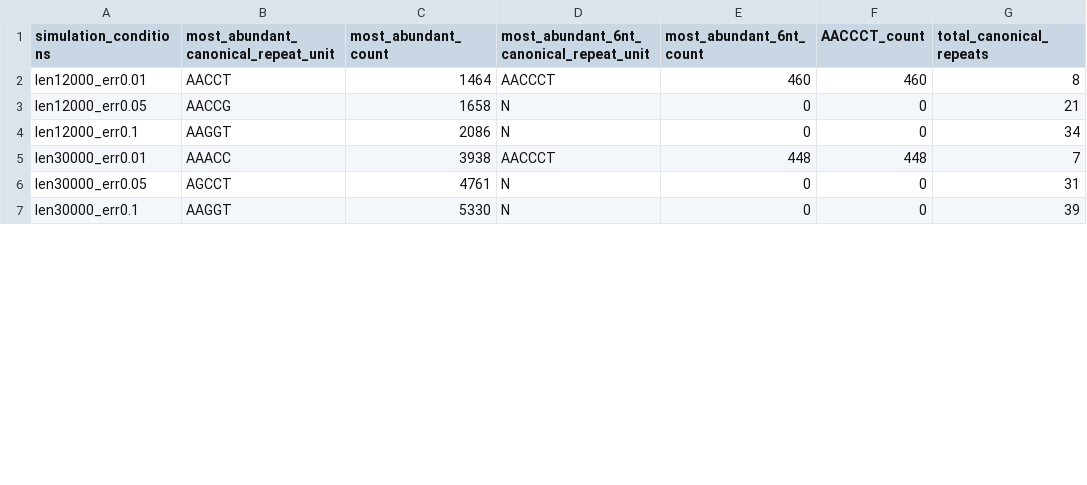
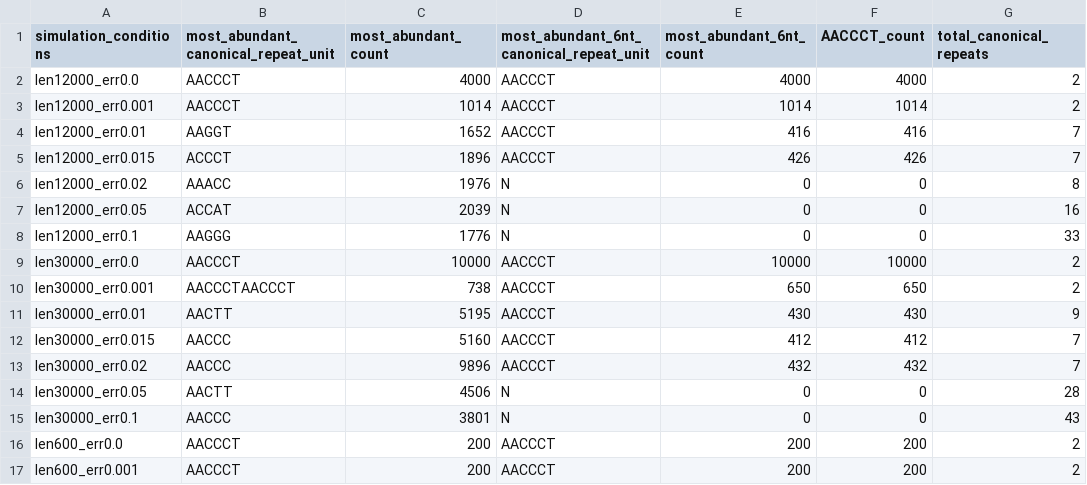
Before and after one commit to Euphrasiologist/tidk_paper, a TSV file: data/tidk_explore_summary_results.tsv, drawn as a sheet; only a part is shown; the diff covers the shown part only.

Commit message:
Updated simulation of tidk_explore_summary_results.tsv

```diff
--- a/data/tidk_explore_summary_results.tsv
+++ b/data/tidk_explore_summary_results.tsv
@@ -1,7 +1,17 @@
 simulation_conditions	most_abundant_canonical_repeat_unit	most_abundant_count	most_abundant_6nt_canonical_repeat_unit	most_abundant_6nt_count	AACCCT_count	total_canonical_repeats
-len12000_err0.01	AACCT	1464	AACCCT	460	460	8
-len12000_err0.05	AACCG	1658	N	0	0	21
-len12000_err0.1	AAGGT	2086	N	0	0	34
-len30000_err0.01	AAACC	3938	AACCCT	448	448	7
-len30000_err0.05	AGCCT	4761	N	0	0	31
-len30000_err0.1	AAGGT	5330	N	0	0	39
+len12000_err0.0	AACCCT	4000	AACCCT	4000	4000	2
+len12000_err0.001	AACCCT	1014	AACCCT	1014	1014	2
+len12000_err0.01	AAGGT	1652	AACCCT	416	416	7
+len12000_err0.015	ACCCT	1896	AACCCT	426	426	7
+len12000_err0.02	AAACC	1976	N	0	0	8
+len12000_err0.05	ACCAT	2039	N	0	0	16
+len12000_err0.1	AAGGG	1776	N	0	0	33
+len30000_err0.0	AACCCT	10000	AACCCT	10000	10000	2
+len30000_err0.001	AACCCTAACCCT	738	AACCCT	650	650	2
+len30000_err0.01	AACTT	5195	AACCCT	430	430	9
+len30000_err0.015	AACCC	5160	AACCCT	412	412	7
+len30000_err0.02	AACCC	9896	AACCCT	432	432	7
+len30000_err0.05	AACTT	4506	N	0	0	28
+len30000_err0.1	AACCC	3801	N	0	0	43
+len600_err0.0	AACCCT	200	AACCCT	200	200	2
+len600_err0.001	AACCCT	200	AACCCT	200	200	2
```
Also changed, not shown: 2 added rows and 15 edited cells elsewhere in this file.
